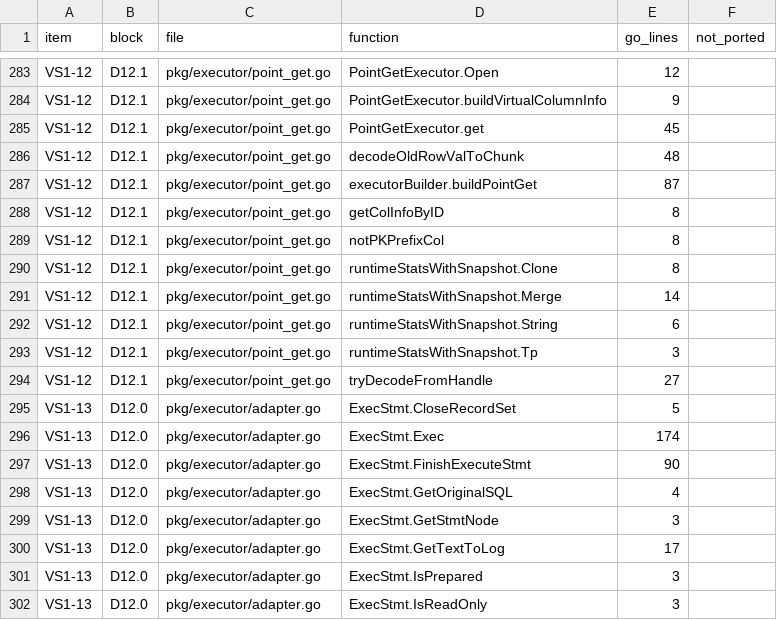
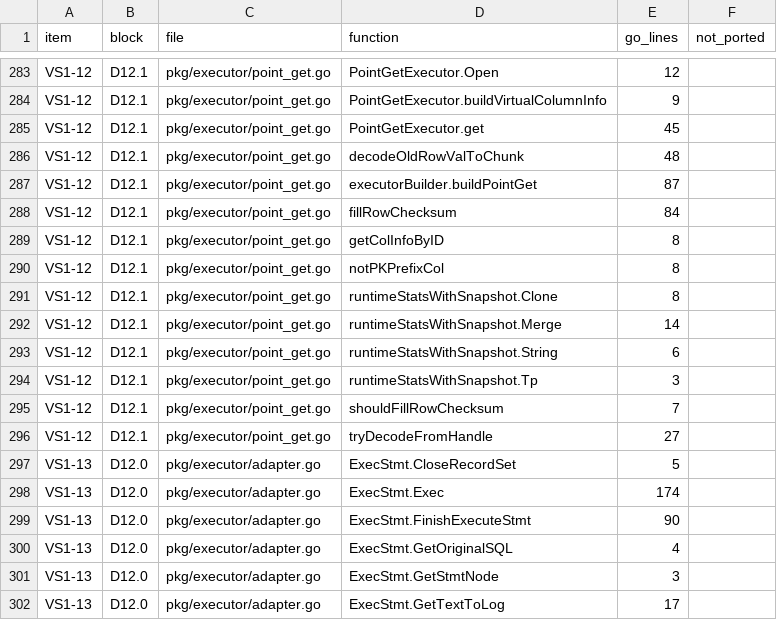
Before and after one commit to dulao5/tidb-rs, a TSV file: specs/VS1-vertical-slice/functions.tsv, drawn as a sheet; only a part is shown, gaps mark what is left out; the shorter side is filled out with more unchanged rows.

```diff
--- a/specs/VS1-vertical-slice/functions.tsv
+++ b/specs/VS1-vertical-slice/functions.tsv
@@ -287,2 +287,3 @@ VS1-12	D12.1	pkg/executor/point_get.go	decodeOldRowValToChunk	48
 VS1-12	D12.1	pkg/executor/point_get.go	executorBuilder.buildPointGet	87	
+VS1-12	D12.1	pkg/executor/point_get.go	fillRowChecksum	84	
 VS1-12	D12.1	pkg/executor/point_get.go	getColInfoByID	8	
@@ -293,2 +294,3 @@ VS1-12	D12.1	pkg/executor/point_get.go	runtimeStatsWithSnapshot.String	6
 VS1-12	D12.1	pkg/executor/point_get.go	runtimeStatsWithSnapshot.Tp	3	
+VS1-12	D12.1	pkg/executor/point_get.go	shouldFillRowChecksum	7	
 VS1-12	D12.1	pkg/executor/point_get.go	tryDecodeFromHandle	27	
```
Also changed, not shown: 7 other files.
